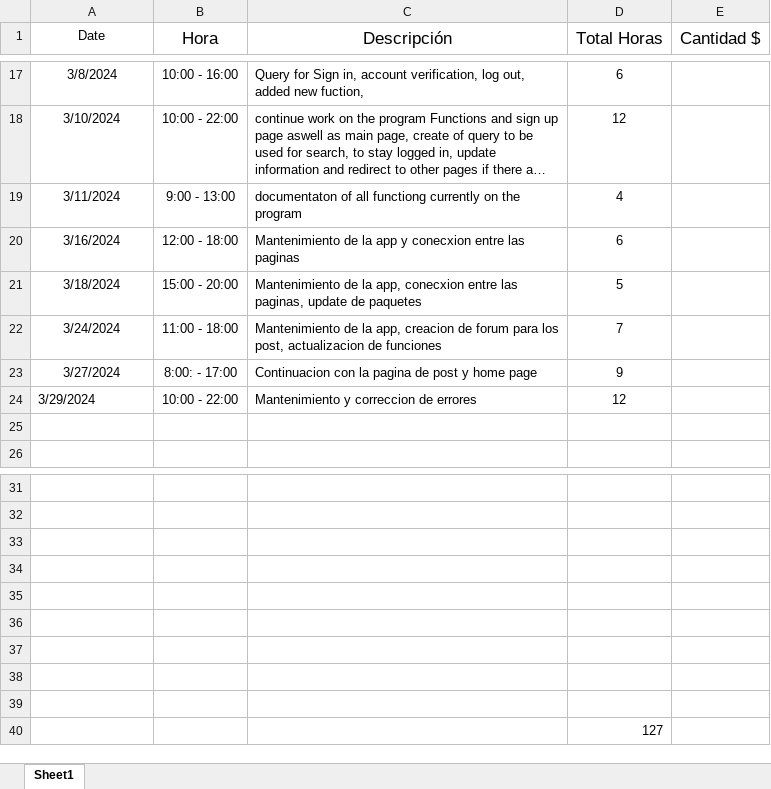
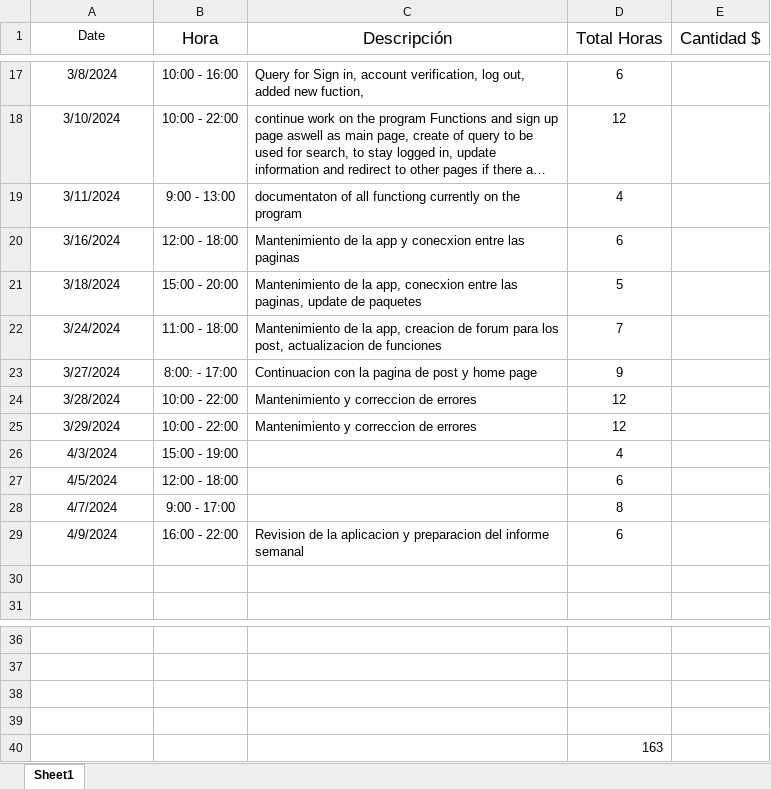
Before and after one commit to Jay0137/App, an Excel workbook: portafolio/logs personales rafael/log personales.xlsx, sheet Sheet1, drawn as a sheet; only a part is shown, gaps mark what is left out; long unchanged cells end in …; values as stored, in another font and other column widths than the file's, no borders; removed rows and columns are numbered as before the commit, all else as after; the diff names each change by its address in the sheet, - before the commit and + after, or states it on an @@ line.

```diff
--- a/portafolio/logs personales rafael/log personales.xlsx (sheet Sheet1)
+++ b/portafolio/logs personales rafael/log personales.xlsx (sheet Sheet1)
+row 24: 3/28/2024 | 10:00 - 22:00 | Mantenimiento y correccion de errores | 12
-A25 alignment: left
+A25 alignment: center
+row 26: 4/3/2024 | 15:00 - 19:00 |  | 4
+row 27: 4/5/2024 | 12:00 - 18:00 |  | 6
+row 28: 4/7/2024 | 9:00 - 17:00 |  | 8
+row 29: 4/9/2024 | 16:00 - 22:00 | Revision de la aplicacion y preparacion del informe semanal | 6
-row 35: (empty)
-row 36: (empty)
-row 37: (empty)
-row 38: (empty)
-row 39: (empty)
-D40 (Total Horas): 127
+D40 (Total Horas): 163
```
Also changed, not shown: 2 other files.
